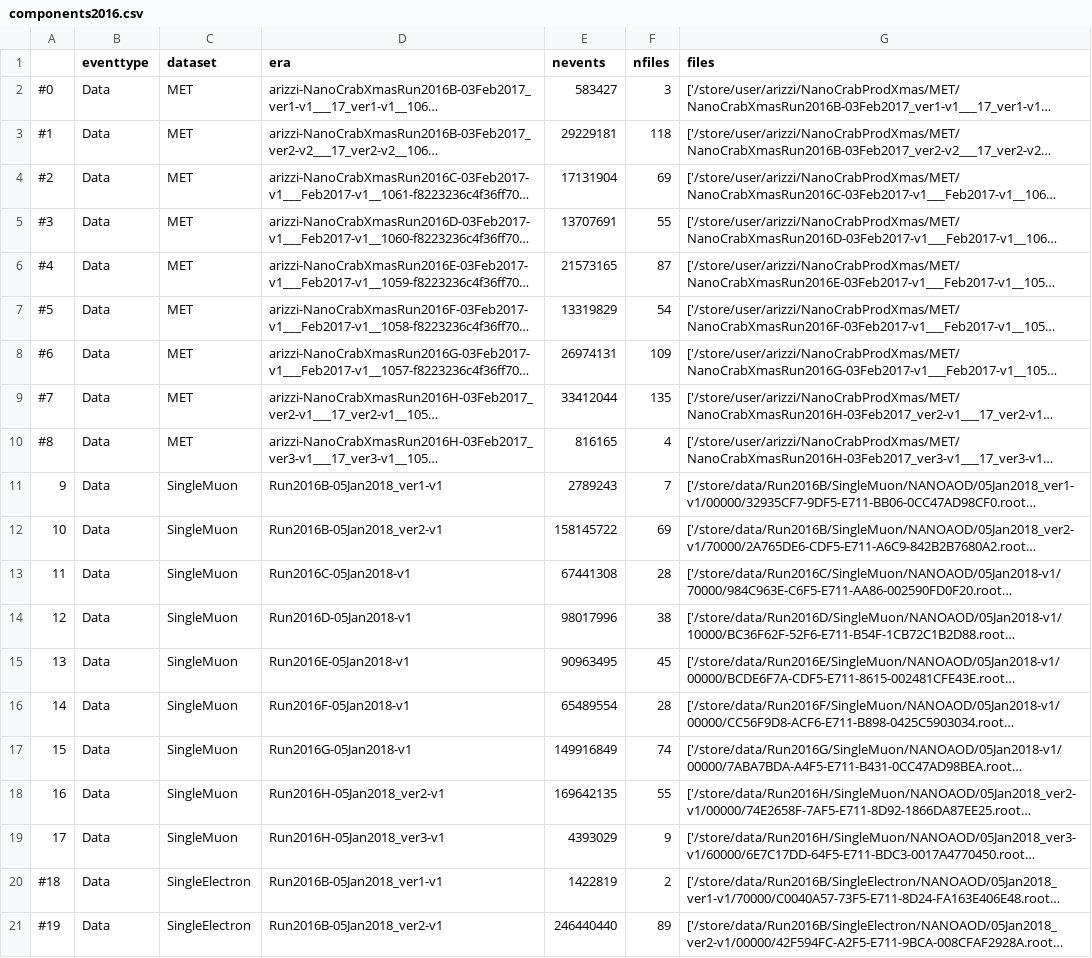
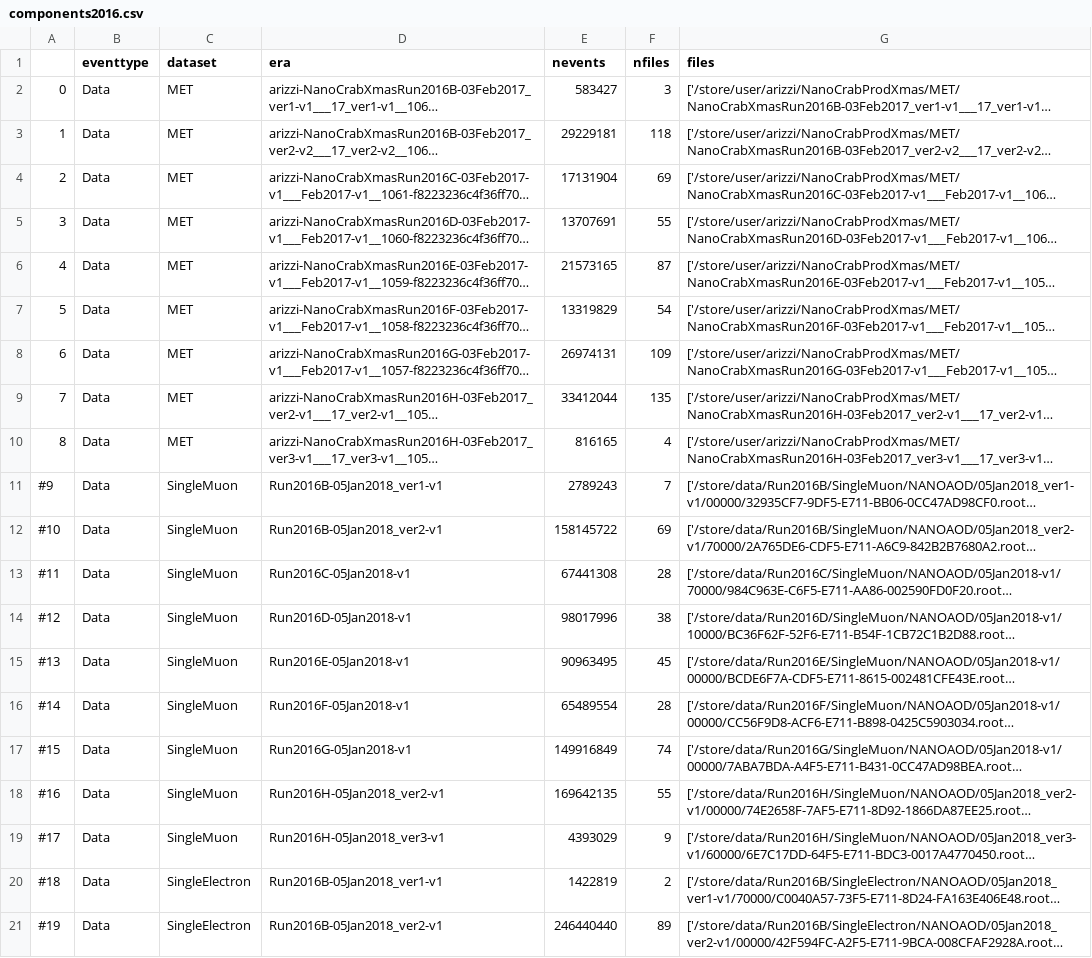
Before and after one commit to shane-breeze/alphatwirl-NanoAOD, a CSV file: data/components2016.csv, drawn as a sheet; only a part is shown; long unchanged cells end in …; the diff names each change by its address in the sheet, - before the commit and + after, or states it on an @@ line.

```diff
--- a/data/components2016.csv
+++ b/data/components2016.csv
-A2: #0
+A2: 0
-A3: #1
+A3: 1
-A4: #2
+A4: 2
-A5: #3
+A5: 3
-A6: #4
+A6: 4
-A7: #5
+A7: 5
-A8: #6
+A8: 6
-A9: #7
+A9: 7
-A10: #8
+A10: 8
-A11: 9
+A11: #9
-A12: 10
+A12: #10
-A13: 11
+A13: #11
-A14: 12
+A14: #12
-A15: 13
+A15: #13
-A16: 14
+A16: #14
-A17: 15
+A17: #15
-A18: 16
+A18: #16
-A19: 17
+A19: #17
```
Also changed, not shown: 6 other files.
